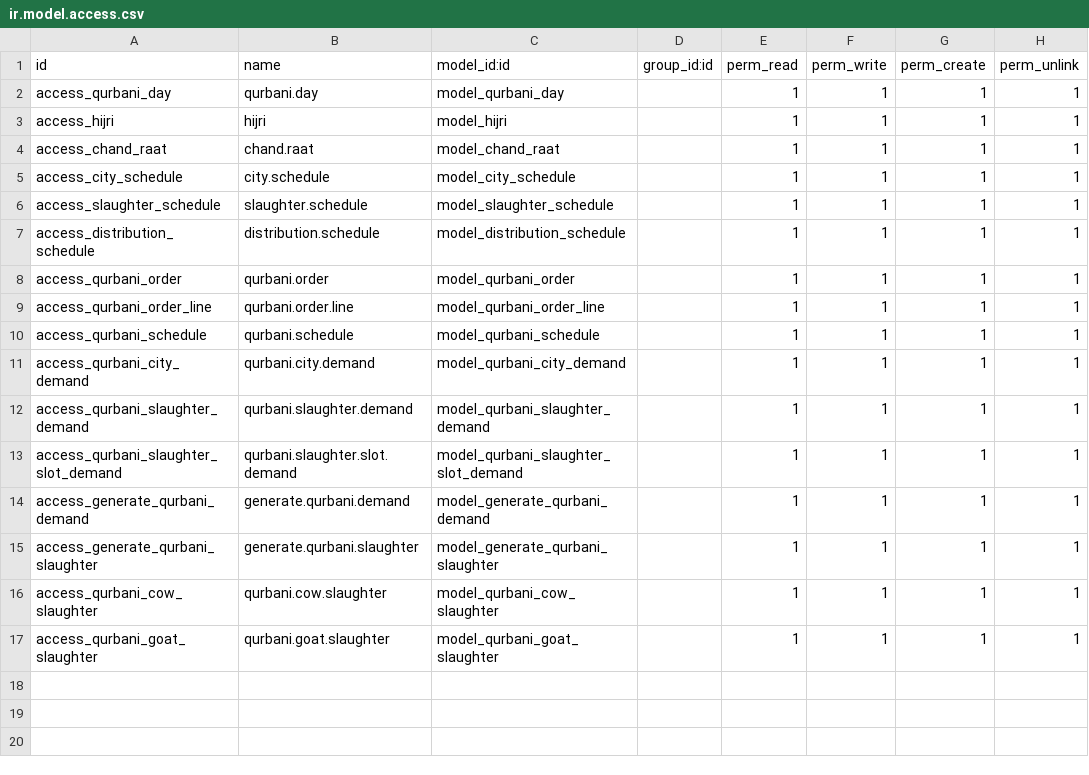
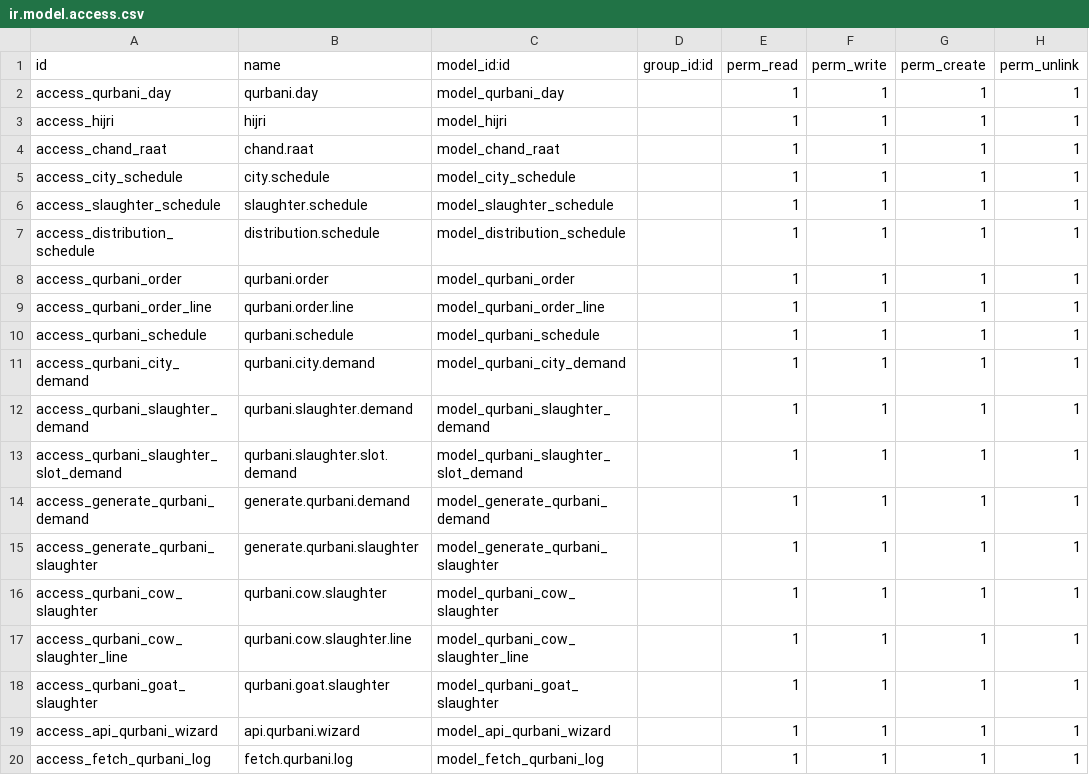
Before and after one commit to Saylani-Welfare-Trust/swit-odoo, a CSV file: custom-addons/bn_qurbani/security/ir.model.access.csv, drawn as a sheet; the diff names each change by its address in the sheet, - before the commit and + after, or states it on an @@ line.

Commit message:
[11 May 26] [Updating Qurbani Module]

```diff
--- a/custom-addons/bn_qurbani/security/ir.model.access.csv
+++ b/custom-addons/bn_qurbani/security/ir.model.access.csv
+row 17: access_qurbani_cow_slaughter_line | qurbani.cow.slaughter.line | model_qurbani_cow_slaughter_line |  | 1 | 1 | 1 | 1
+row 19: access_api_qurbani_wizard | api.qurbani.wizard | model_api_qurbani_wizard |  | 1 | 1 | 1 | 1
+row 20: access_fetch_qurbani_log | fetch.qurbani.log | model_fetch_qurbani_log |  | 1 | 1 | 1 | 1
```
Also changed, not shown: 25 other files.
